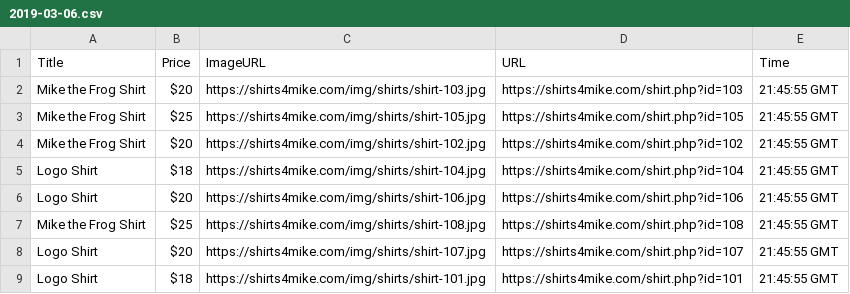
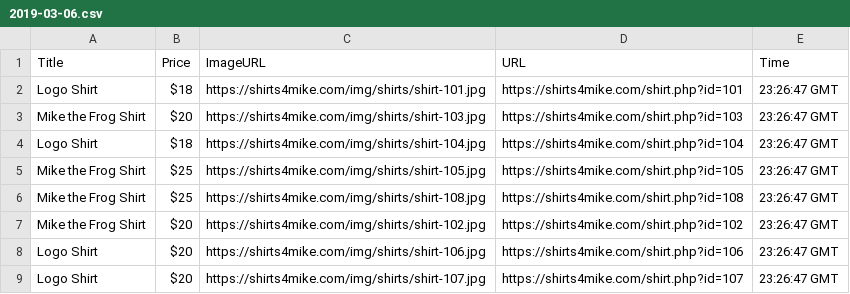
Before and after one commit to eliq1986/Website-Scraper, a CSV file: data/2019-03-06.csv, drawn as a sheet.

```diff
--- a/data/2019-03-06.csv
+++ b/data/2019-03-06.csv
@@ -1,9 +1,9 @@
 Title,Price,ImageURL,URL,Time
-Mike the Frog Shirt,$20,https://shirts4mike.com/img/shirts/shirt-103.jpg,https://shirts4mike.com/shirt.php?id=103,21:45:55 GMT
-Mike the Frog Shirt,$25,https://shirts4mike.com/img/shirts/shirt-105.jpg,https://shirts4mike.com/shirt.php?id=105,21:45:55 GMT
-Mike the Frog Shirt,$20,https://shirts4mike.com/img/shirts/shirt-102.jpg,https://shirts4mike.com/shirt.php?id=102,21:45:55 GMT
-Logo Shirt,$18,https://shirts4mike.com/img/shirts/shirt-104.jpg,https://shirts4mike.com/shirt.php?id=104,21:45:55 GMT
-Logo Shirt,$20,https://shirts4mike.com/img/shirts/shirt-106.jpg,https://shirts4mike.com/shirt.php?id=106,21:45:55 GMT
-Mike the Frog Shirt,$25,https://shirts4mike.com/img/shirts/shirt-108.jpg,https://shirts4mike.com/shirt.php?id=108,21:45:55 GMT
-Logo Shirt,$20,https://shirts4mike.com/img/shirts/shirt-107.jpg,https://shirts4mike.com/shirt.php?id=107,21:45:55 GMT
-Logo Shirt,$18,https://shirts4mike.com/img/shirts/shirt-101.jpg,https://shirts4mike.com/shirt.php?id=101,21:45:55 GMT
+Logo Shirt,$18,https://shirts4mike.com/img/shirts/shirt-101.jpg,https://shirts4mike.com/shirt.php?id=101,23:26:47 GMT
+Mike the Frog Shirt,$20,https://shirts4mike.com/img/shirts/shirt-103.jpg,https://shirts4mike.com/shirt.php?id=103,23:26:47 GMT
+Logo Shirt,$18,https://shirts4mike.com/img/shirts/shirt-104.jpg,https://shirts4mike.com/shirt.php?id=104,23:26:47 GMT
+Mike the Frog Shirt,$25,https://shirts4mike.com/img/shirts/shirt-105.jpg,https://shirts4mike.com/shirt.php?id=105,23:26:47 GMT
+Mike the Frog Shirt,$25,https://shirts4mike.com/img/shirts/shirt-108.jpg,https://shirts4mike.com/shirt.php?id=108,23:26:47 GMT
+Mike the Frog Shirt,$20,https://shirts4mike.com/img/shirts/shirt-102.jpg,https://shirts4mike.com/shirt.php?id=102,23:26:47 GMT
+Logo Shirt,$20,https://shirts4mike.com/img/shirts/shirt-106.jpg,https://shirts4mike.com/shirt.php?id=106,23:26:47 GMT
+Logo Shirt,$20,https://shirts4mike.com/img/shirts/shirt-107.jpg,https://shirts4mike.com/shirt.php?id=107,23:26:47 GMT
```
Also changed, not shown: 9 other files.
